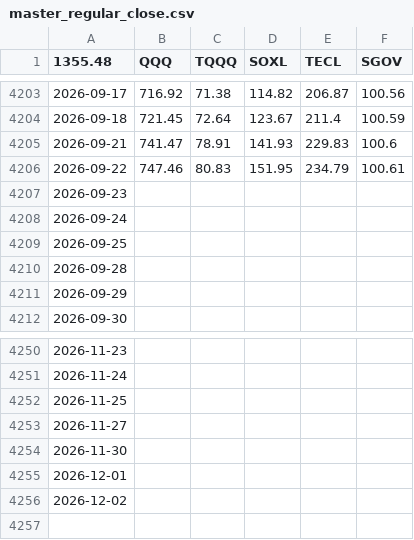
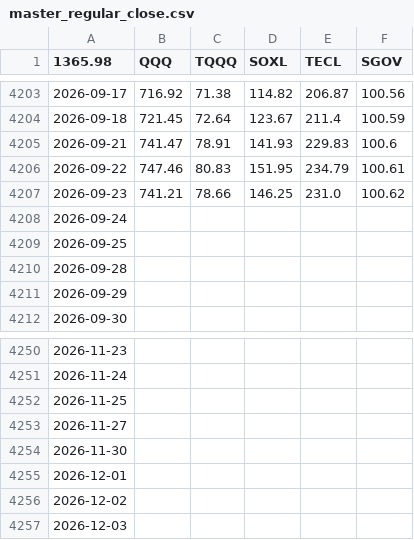
Before and after one commit to Nam-Daesik/collect-closes, a CSV file: master_regular_close.csv, drawn as a sheet; only a part is shown, gaps mark what is left out; the diff names each change by its address in the sheet, - before the commit and + after, or states it on an @@ line.

```diff
--- a/master_regular_close.csv
+++ b/master_regular_close.csv
-A1: 1355.48
+A1: 1365.98
-B4207 (QQQ): (empty)
+B4207 (QQQ): 741.21
-C4207 (TQQQ): (empty)
+C4207 (TQQQ): 78.66
-D4207 (SOXL): (empty)
+D4207 (SOXL): 146.25
-E4207 (TECL): (empty)
+E4207 (TECL): 231.0
-F4207 (SGOV): (empty)
+F4207 (SGOV): 100.62
+row 4257: 2026-12-03
```
